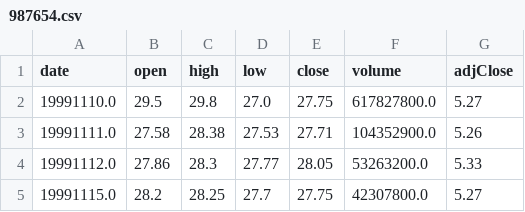
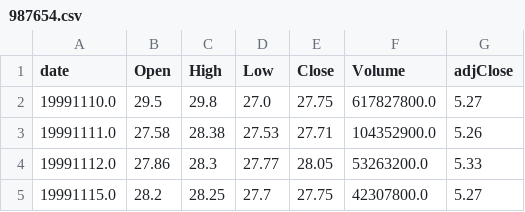
Before and after one commit to jealous/stockstats, a CSV file: 987654.csv, drawn as a sheet; only a part is shown.

Commit message:
Convert all column names to lower case.
In the statistics calculation, we use lower case column names.
Convert them during `retype` if the source data contains capitalized
column names.

Pop the version to 0.1.1.

```diff
--- a/987654.csv
+++ b/987654.csv
@@ -1,2 +1,2 @@
-date,open,high,low,close,volume,adjClose
+date,Open,High,Low,Close,Volume,adjClose
 19991110.0,29.5,29.8,27.0,27.75,617827800.0,5.27
```
Also changed, not shown: 3 other files.
